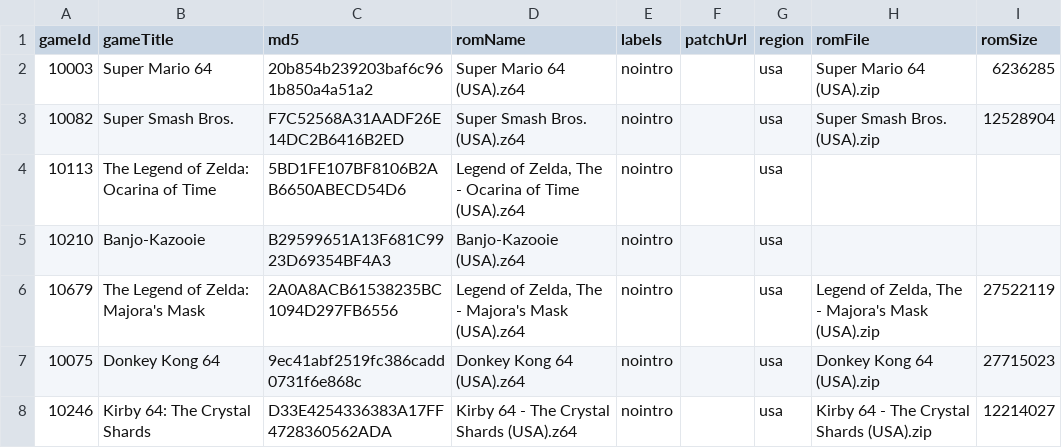
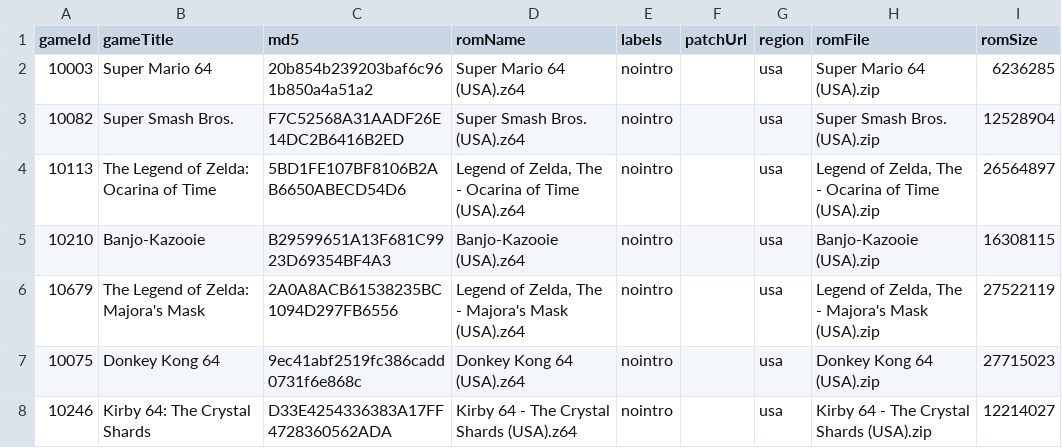
Before and after one commit to hoanghdtv/RetroHelper, a CSV file: output/n64-md5.csv, drawn as a sheet; only a part is shown; the diff covers the shown part only.

Commit message:
Update n64-md5.csv

```diff
--- a/output/n64-md5.csv
+++ b/output/n64-md5.csv
@@ -3,4 +3,4 @@ gameId,gameTitle,md5,romName,labels,patchUrl,region,romFile,romSize
 10082,Super Smash Bros.,F7C52568A31AADF26E14DC2B6416B2ED,Super Smash Bros. (USA).z64,nointro,,usa,Super Smash Bros. (USA).zip,12528904
-10113,The Legend of Zelda: Ocarina of Time,5BD1FE107BF8106B2AB6650ABECD54D6,"Legend of Zelda, The - Ocarina of Time (USA).z64",nointro,,usa,,
-10210,Banjo-Kazooie,B29599651A13F681C9923D69354BF4A3,Banjo-Kazooie (USA).z64,nointro,,usa,,
+10113,The Legend of Zelda: Ocarina of Time,5BD1FE107BF8106B2AB6650ABECD54D6,"Legend of Zelda, The - Ocarina of Time (USA).z64",nointro,,usa,"Legend of Zelda, The - Ocarina of Time (USA).zip",26564897
+10210,Banjo-Kazooie,B29599651A13F681C9923D69354BF4A3,Banjo-Kazooie (USA).z64,nointro,,usa,Banjo-Kazooie (USA).zip,16308115
 10679,The Legend of Zelda: Majora's Mask,2A0A8ACB61538235BC1094D297FB6556,"Legend of Zelda, The - Majora's Mask (USA).z64",nointro,,usa,"Legend of Zelda, The - Majora's Mask (USA).zip",27522119
```
Also changed, not shown: 26 edited cells elsewhere in this file.
